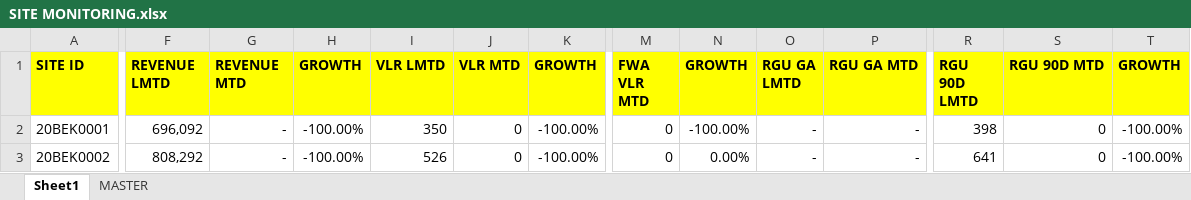
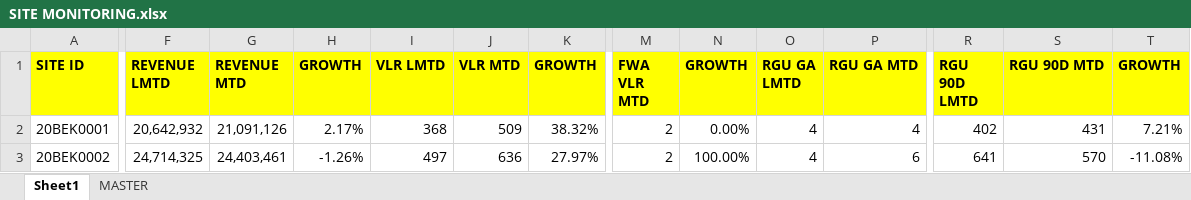
Before and after one commit to heryirwansyah05-cpu/Dashboard_Bengkayang, an Excel workbook: SITE MONITORING.xlsx, sheet Sheet1, drawn as a sheet; only a part is shown, gaps mark what is left out; values as stored, in another font and other column widths than the file's, no borders; the diff covers the shown part only; the diff names each change by its address in the sheet, - before the commit and + after, or states it on an @@ line.

```diff
--- a/SITE MONITORING.xlsx (sheet Sheet1)
+++ b/SITE MONITORING.xlsx (sheet Sheet1)
-F2 (REVENUE LMTD): 696,092
+F2 (REVENUE LMTD): 20,642,932
-G2 (REVENUE MTD): -
+G2 (REVENUE MTD): 21,091,126
-H2 (GROWTH): -100.00%
+H2 (GROWTH): 2.17%
-I2 (VLR LMTD): 350
+I2 (VLR LMTD): 368
-J2 (VLR MTD): 0
+J2 (VLR MTD): 509
-K2 (GROWTH): -100.00%
+K2 (GROWTH): 38.32%
-M2:M3 (FWA VLR MTD): 0
+M2:M3 (FWA VLR MTD): 2
-N2 (GROWTH): -100.00%
+N2 (GROWTH): 0.00%
-O2:O3 (RGU GA LMTD): -
+O2:O3 (RGU GA LMTD): 4
-P2 (RGU GA MTD): -
+P2 (RGU GA MTD): 4
-R2 (RGU 90D LMTD): 398
+R2 (RGU 90D LMTD): 402
-S2 (RGU 90D MTD): 0
+S2 (RGU 90D MTD): 431
-T2 (GROWTH): -100.00%
+T2 (GROWTH): 7.21%
-F3 (REVENUE LMTD): 808,292
+F3 (REVENUE LMTD): 24,714,325
-G3 (REVENUE MTD): -
+G3 (REVENUE MTD): 24,403,461
-H3 (GROWTH): -100.00%
+H3 (GROWTH): -1.26%
-I3 (VLR LMTD): 526
+I3 (VLR LMTD): 497
-J3 (VLR MTD): 0
+J3 (VLR MTD): 636
-K3 (GROWTH): -100.00%
+K3 (GROWTH): 27.97%
-N3 (GROWTH): 0.00%
+N3 (GROWTH): 100.00%
-P3 (RGU GA MTD): -
+P3 (RGU GA MTD): 6
-S3 (RGU 90D MTD): 0
+S3 (RGU 90D MTD): 570
-T3 (GROWTH): -100.00%
+T3 (GROWTH): -11.08%
```
Also changed, not shown: 1162 edited cells elsewhere in this sheet, sheet MASTER, DETAIL OUTLET.xlsx, MS BENGKAYANG 19 JULI 2026.xlsx.
